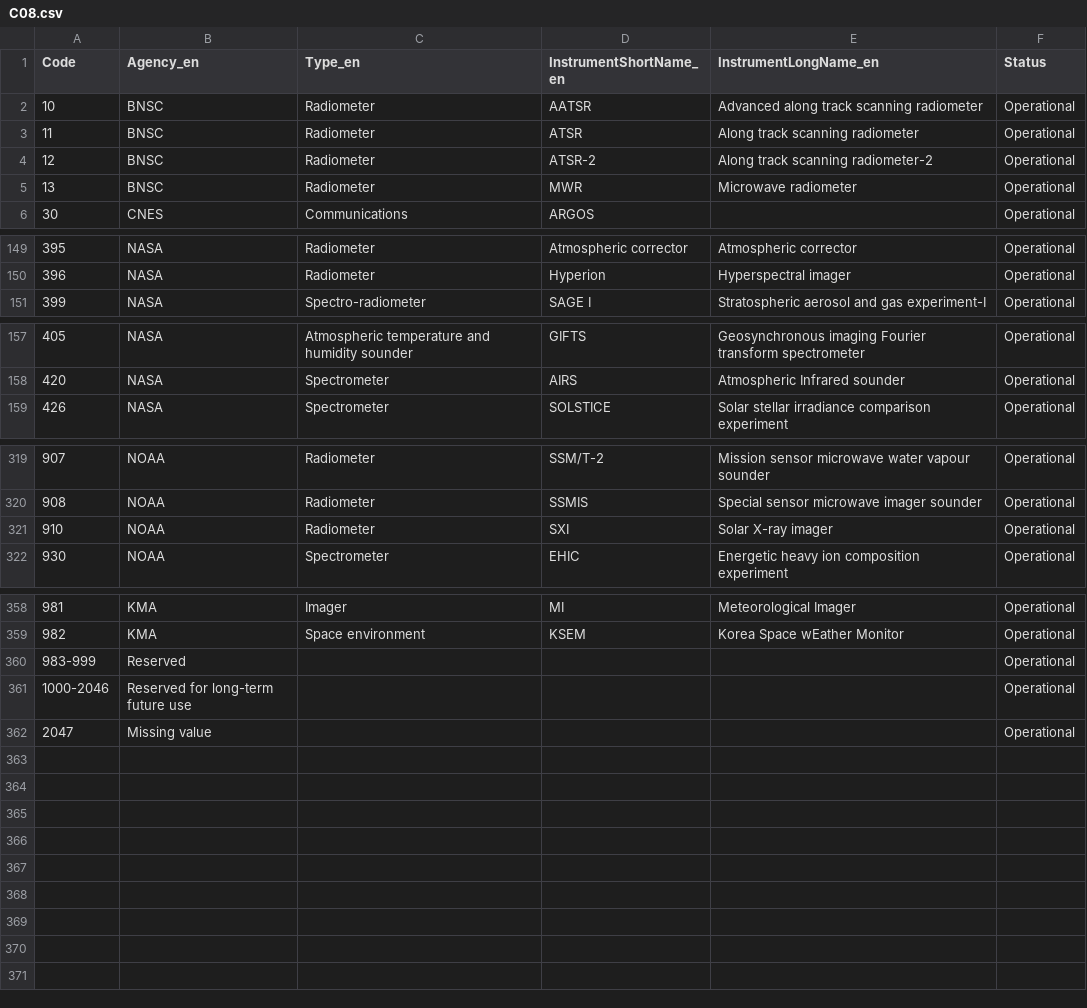
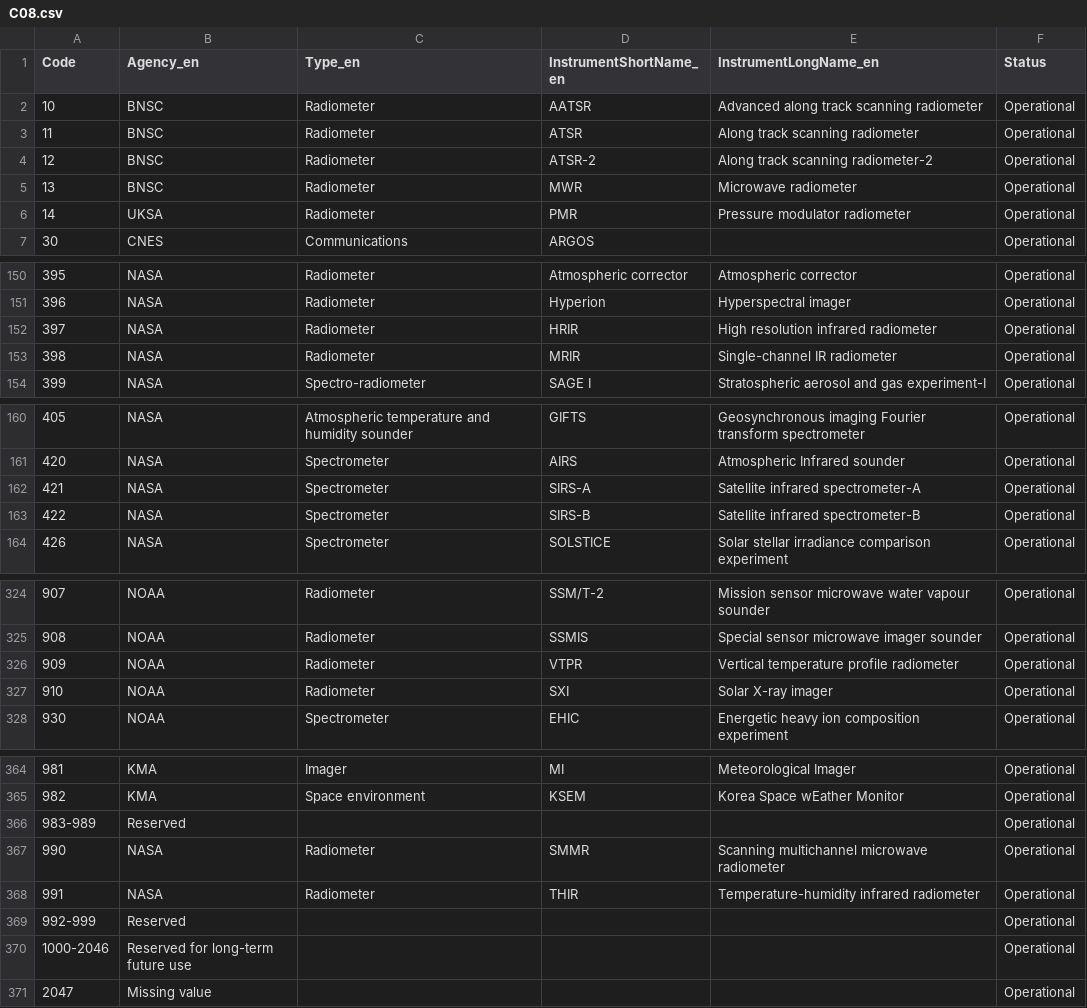
Before and after one commit to wmo-im/CCT, a CSV file: C08.csv, drawn as a sheet; only a part is shown, gaps mark what is left out.

Commit message:
issue 51

```diff
--- a/C08.csv
+++ b/C08.csv
@@ -5,2 +5,3 @@ Code,Agency_en,Type_en,InstrumentShortName_en,InstrumentLongName_en,Status
 13,BNSC,Radiometer,MWR,Microwave radiometer,Operational
+14,UKSA,Radiometer,PMR,Pressure modulator radiometer,Operational
 30,CNES,Communications,ARGOS,,Operational
@@ -150,2 +151,4 @@ Code,Agency_en,Type_en,InstrumentShortName_en,InstrumentLongName_en,Status
 396,NASA,Radiometer,Hyperion,Hyperspectral imager,Operational
+397,NASA,Radiometer,HRIR,High resolution infrared radiometer,Operational
+398,NASA,Radiometer,MRIR,Single-channel IR radiometer,Operational
 399,NASA,Spectro-radiometer,SAGE I,Stratospheric aerosol and gas experiment-I,Operational
@@ -158,2 +161,4 @@ Code,Agency_en,Type_en,InstrumentShortName_en,InstrumentLongName_en,Status
 420,NASA,Spectrometer,AIRS,Atmospheric Infrared sounder,Operational
+421,NASA,Spectrometer,SIRS-A,Satellite infrared spectrometer-A,Operational
+422,NASA,Spectrometer,SIRS-B,Satellite infrared spectrometer-B,Operational
 426,NASA,Spectrometer,SOLSTICE,Solar stellar irradiance comparison experiment,Operational
@@ -320,2 +325,3 @@ Code,Agency_en,Type_en,InstrumentShortName_en,InstrumentLongName_en,Status
 908,NOAA,Radiometer,SSMIS,Special sensor microwave imager sounder,Operational
+909,NOAA,Radiometer,VTPR,Vertical temperature profile radiometer,Operational
 910,NOAA,Radiometer,SXI,Solar X-ray imager,Operational
@@ -359,3 +365,6 @@ Code,Agency_en,Type_en,InstrumentShortName_en,InstrumentLongName_en,Status
 982,KMA,Space environment,KSEM,Korea Space wEather Monitor,Operational
-983-999,Reserved,,,,Operational
+983-989,Reserved,,,,Operational
+990,NASA,Radiometer,SMMR,Scanning multichannel microwave radiometer,Operational
+991,NASA,Radiometer,THIR,Temperature-humidity infrared radiometer,Operational
+992-999,Reserved,,,,Operational
 1000-2046,Reserved for long-term future use,,,,Operational
```
